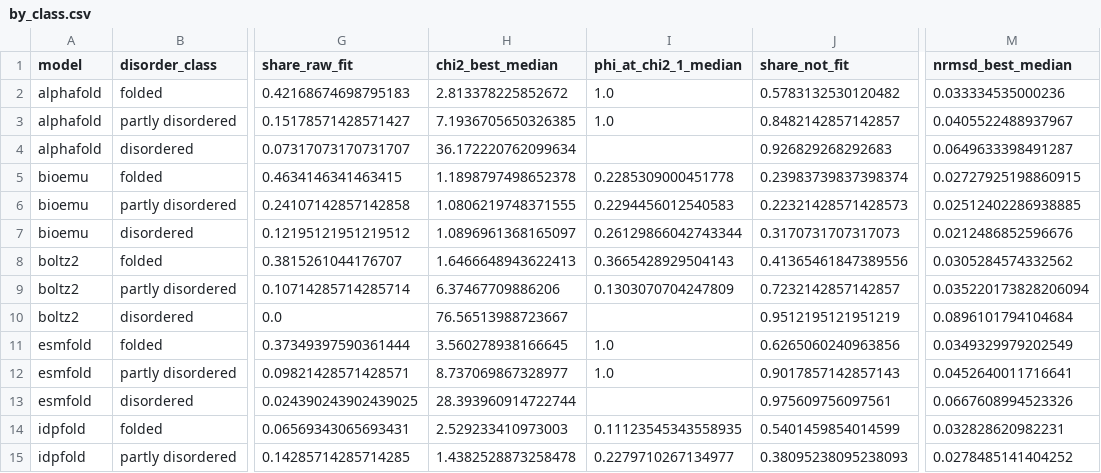
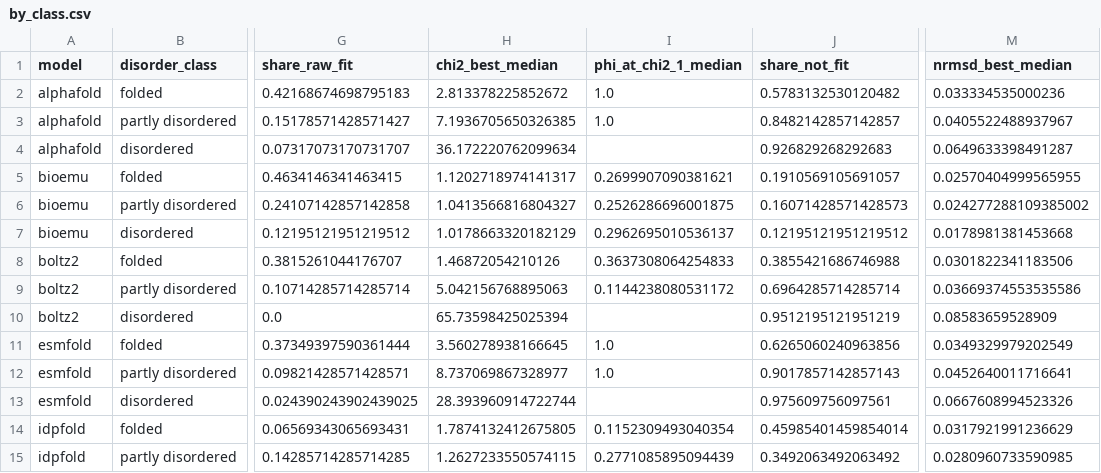
Before and after one commit to Natalija-Stepurko/bioemu-saxs-campaign, a CSV file: results/by_class.csv, drawn as a sheet; only a part is shown, gaps mark what is left out; the diff covers the shown part only; the diff names each change by its address in the sheet, - before the commit and + after, or states it on an @@ line.

```diff
--- a/results/by_class.csv
+++ b/results/by_class.csv
-H5 (chi2_best_median): 1.1898797498652378
+H5 (chi2_best_median): 1.1202718974141317
-I5 (phi_at_chi2_1_median): 0.2285309000451778
+I5 (phi_at_chi2_1_median): 0.2699907090381621
-J5 (share_not_fit): 0.23983739837398374
+J5 (share_not_fit): 0.1910569105691057
-M5 (nrmsd_best_median): 0.02727925198860915
+M5 (nrmsd_best_median): 0.02570404999565955
-H6 (chi2_best_median): 1.0806219748371555
+H6 (chi2_best_median): 1.0413566816804327
-I6 (phi_at_chi2_1_median): 0.2294456012540583
+I6 (phi_at_chi2_1_median): 0.2526286696001875
-J6 (share_not_fit): 0.22321428571428573
+J6 (share_not_fit): 0.16071428571428573
-M6 (nrmsd_best_median): 0.02512402286938885
+M6 (nrmsd_best_median): 0.024277288109385002
-H7 (chi2_best_median): 1.0896961368165097
+H7 (chi2_best_median): 1.0178663320182129
-I7 (phi_at_chi2_1_median): 0.26129866042743344
+I7 (phi_at_chi2_1_median): 0.2962695010536137
-J7 (share_not_fit): 0.3170731707317073
+J7 (share_not_fit): 0.12195121951219512
-M7 (nrmsd_best_median): 0.0212486852596676
+M7 (nrmsd_best_median): 0.0178981381453668
-H8 (chi2_best_median): 1.6466648943622413
+H8 (chi2_best_median): 1.46872054210126
-I8 (phi_at_chi2_1_median): 0.3665428929504143
+I8 (phi_at_chi2_1_median): 0.3637308064254833
-J8 (share_not_fit): 0.41365461847389556
+J8 (share_not_fit): 0.3855421686746988
-M8 (nrmsd_best_median): 0.0305284574332562
+M8 (nrmsd_best_median): 0.0301822341183506
-H9 (chi2_best_median): 6.37467709886206
+H9 (chi2_best_median): 5.042156768895063
-I9 (phi_at_chi2_1_median): 0.1303070704247809
+I9 (phi_at_chi2_1_median): 0.1144238080531172
-J9 (share_not_fit): 0.7232142857142857
+J9 (share_not_fit): 0.6964285714285714
-M9 (nrmsd_best_median): 0.035220173828206094
+M9 (nrmsd_best_median): 0.03669374553535586
-H10 (chi2_best_median): 76.56513988723667
+H10 (chi2_best_median): 65.73598425025394
-M10 (nrmsd_best_median): 0.0896101794104684
+M10 (nrmsd_best_median): 0.08583659528909
-H14 (chi2_best_median): 2.529233410973003
+H14 (chi2_best_median): 1.7874132412675805
-I14 (phi_at_chi2_1_median): 0.11123545343558935
+I14 (phi_at_chi2_1_median): 0.1152309493040354
-J14 (share_not_fit): 0.5401459854014599
+J14 (share_not_fit): 0.45985401459854014
-M14 (nrmsd_best_median): 0.032828620982231
+M14 (nrmsd_best_median): 0.0317921991236629
-H15 (chi2_best_median): 1.4382528873258478
+H15 (chi2_best_median): 1.2627233550574115
-I15 (phi_at_chi2_1_median): 0.2279710267134977
+I15 (phi_at_chi2_1_median): 0.2771085895094439
-J15 (share_not_fit): 0.38095238095238093
+J15 (share_not_fit): 0.3492063492063492
-M15 (nrmsd_best_median): 0.0278485141404252
+M15 (nrmsd_best_median): 0.0280960733590985
```
Also changed, not shown: 25 edited cells elsewhere in this file, results/candidates.csv, results/predict_oof.csv, 23 other files.
